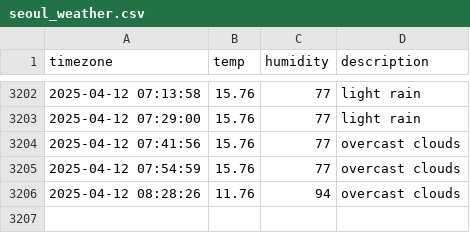
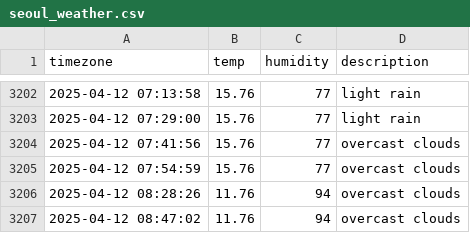
Before and after one commit to woohyukleee/seoul_weather, a CSV file: seoul_weather.csv, drawn as a sheet; only a part is shown, gaps mark what is left out.

```diff
--- a/seoul_weather.csv
+++ b/seoul_weather.csv
@@ -3206 +3206,2 @@ timezone,temp,humidity,description
 2025-04-12 08:28:26,11.76,94,overcast clouds
+2025-04-12 08:47:02,11.76,94,overcast clouds
```
